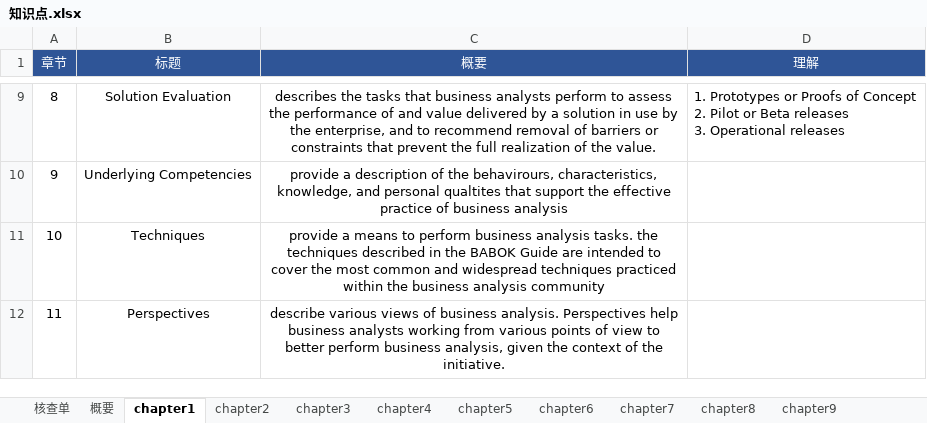
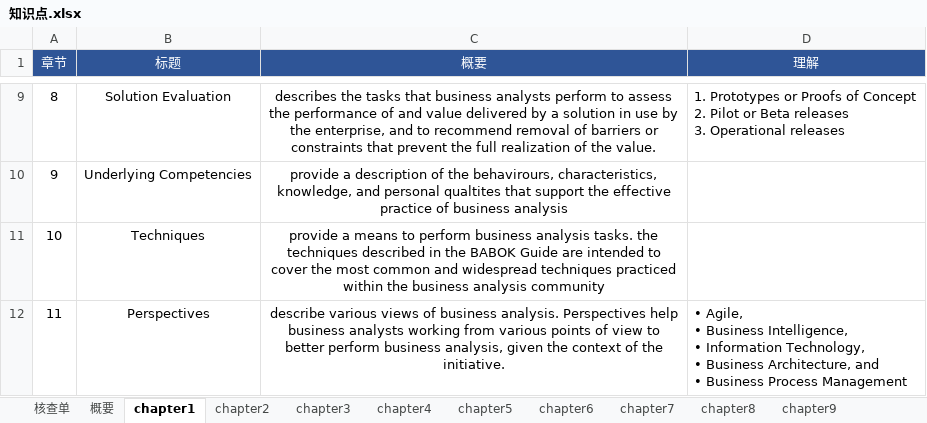
Before and after one commit to marmot-cn/readingNotes, an Excel workbook: 笔记/CBAP/知识点.xlsx, sheet chapter1, drawn as a sheet; only a part is shown, gaps mark what is left out; values as stored, in another font and other column widths than the file's, no borders; ↵ is a line break in a cell; the diff names each change by its address in the sheet, - before the commit and + after, or states it on an @@ line.

```diff
--- a/笔记/CBAP/知识点.xlsx (sheet chapter1)
+++ b/笔记/CBAP/知识点.xlsx (sheet chapter1)
-D12 (理解): (empty)
+D12 (理解): • Agile, ↵ • Business Intelligence, ↵ • Information Technology, ↵ • Business Architecture, and ↵ • Business Process Management
```
Also changed, not shown: sheet chapter10, sheet 核查单, other sheet tabs, charts or pictures, 笔记/CISSP/CISSP知识点.xlsx, 计划/2021学习计划.xlsx, 2 other files.
